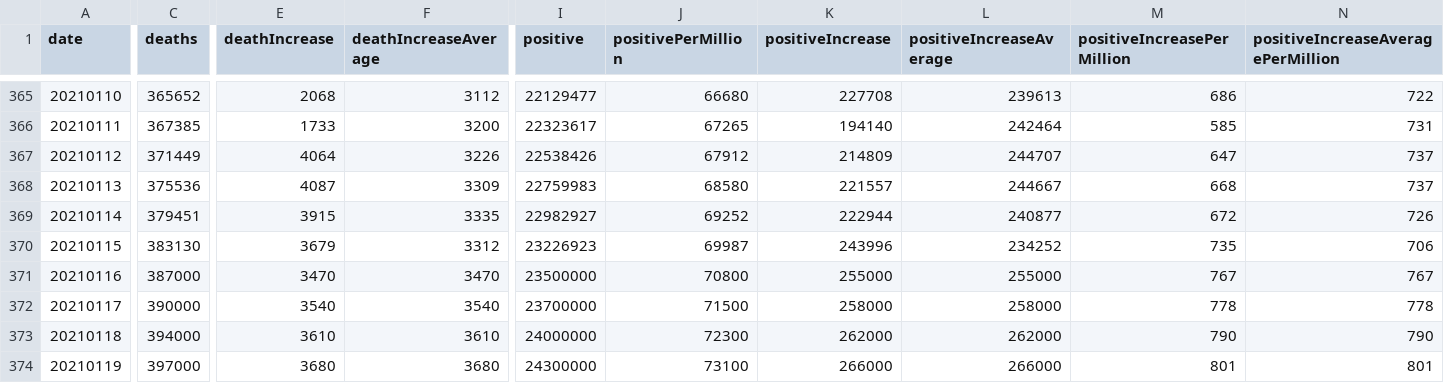
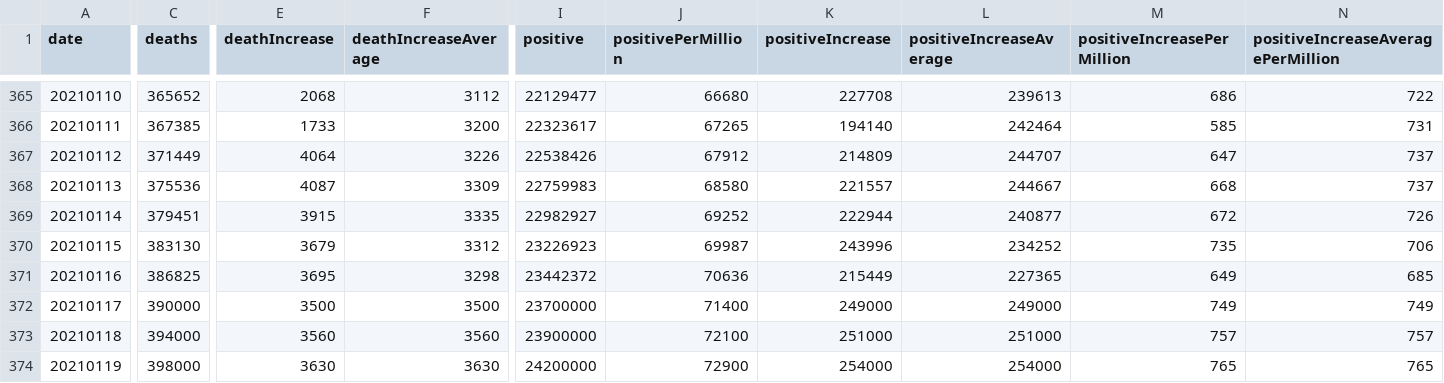
Before and after one commit to mgwalker/covid19-csv, a CSV file: docs/v1/US.csv, drawn as a sheet; only a part is shown, gaps mark what is left out; removed rows and columns are numbered as before the commit, all else as after; rows hold the shown columns only; the diff covers the shown part only; the diff names each change by its address in the sheet, - before the commit and + after, or states it on an @@ line.

```diff
--- a/docs/v1/US.csv
+++ b/docs/v1/US.csv
-row 371: 20210116 | 387000 | 3470 | 3470 | 23500000 | 70800 | 255000 | 255000 | 767 | 767
+row 371: 20210116 | 386825 | 3695 | 3298 | 23442372 | 70636 | 215449 | 227365 | 649 | 685
-E372 (deathIncrease): 3540
+E372 (deathIncrease): 3500
-F372 (deathIncreaseAverage): 3540
+F372 (deathIncreaseAverage): 3500
-J372 (positivePerMillion): 71500
+J372 (positivePerMillion): 71400
-K372 (positiveIncrease): 258000
+K372 (positiveIncrease): 249000
-L372 (positiveIncreaseAverage): 258000
+L372 (positiveIncreaseAverage): 249000
-M372 (positiveIncreasePerMillion): 778
+M372 (positiveIncreasePerMillion): 749
-N372: 778
+N372: 749
-E373 (deathIncrease): 3610
+E373 (deathIncrease): 3560
-F373 (deathIncreaseAverage): 3610
+F373 (deathIncreaseAverage): 3560
-I373 (positive): 24000000
+I373 (positive): 23900000
-J373 (positivePerMillion): 72300
+J373 (positivePerMillion): 72100
-K373 (positiveIncrease): 262000
+K373 (positiveIncrease): 251000
-L373 (positiveIncreaseAverage): 262000
+L373 (positiveIncreaseAverage): 251000
-M373 (positiveIncreasePerMillion): 790
+M373 (positiveIncreasePerMillion): 757
-N373: 790
+N373: 757
-C374 (deaths): 397000
+C374 (deaths): 398000
-E374 (deathIncrease): 3680
+E374 (deathIncrease): 3630
-F374 (deathIncreaseAverage): 3680
+F374 (deathIncreaseAverage): 3630
-I374 (positive): 24300000
+I374 (positive): 24200000
-J374 (positivePerMillion): 73100
+J374 (positivePerMillion): 72900
-K374 (positiveIncrease): 266000
+K374 (positiveIncrease): 254000
-L374 (positiveIncreaseAverage): 266000
+L374 (positiveIncreaseAverage): 254000
-M374 (positiveIncreasePerMillion): 801
+M374 (positiveIncreasePerMillion): 765
-N374: 801
+N374: 765
```
Also changed, not shown: 3 added rows, 2 removed rows and 67 edited cells elsewhere in this file, docs/v1/AZ.csv, docs/v1/CA.csv, 54 other files.
